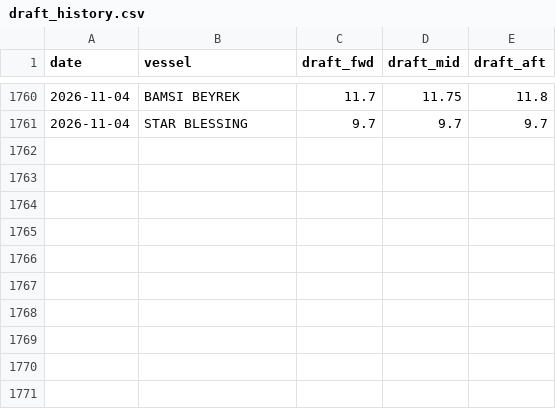
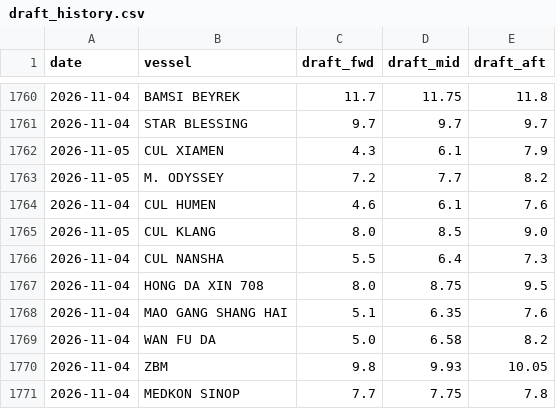
Before and after one commit to LeahLiuL/Claw-Report, a CSV file: rob_data/draft_history.csv, drawn as a sheet; only a part is shown, gaps mark what is left out; the diff names each change by its address in the sheet, - before the commit and + after, or states it on an @@ line.

```diff
--- a/rob_data/draft_history.csv
+++ b/rob_data/draft_history.csv
+row 1762: 2026-11-05 | CUL XIAMEN | 4.3 | 6.1 | 7.9
+row 1763: 2026-11-05 | M. ODYSSEY | 7.2 | 7.7 | 8.2
+row 1764: 2026-11-04 | CUL HUMEN | 4.6 | 6.1 | 7.6
+row 1765: 2026-11-05 | CUL KLANG | 8.0 | 8.5 | 9.0
+row 1766: 2026-11-04 | CUL NANSHA | 5.5 | 6.4 | 7.3
+row 1767: 2026-11-04 | HONG DA XIN 708 | 8.0 | 8.75 | 9.5
+row 1768: 2026-11-04 | MAO GANG SHANG HAI | 5.1 | 6.35 | 7.6
+row 1769: 2026-11-04 | WAN FU DA | 5.0 | 6.58 | 8.2
+row 1770: 2026-11-04 | ZBM | 9.8 | 9.93 | 10.05
+row 1771: 2026-11-04 | MEDKON SINOP | 7.7 | 7.75 | 7.8
```
Also changed, not shown: rob_data/rob_history.csv, 3 other files.
